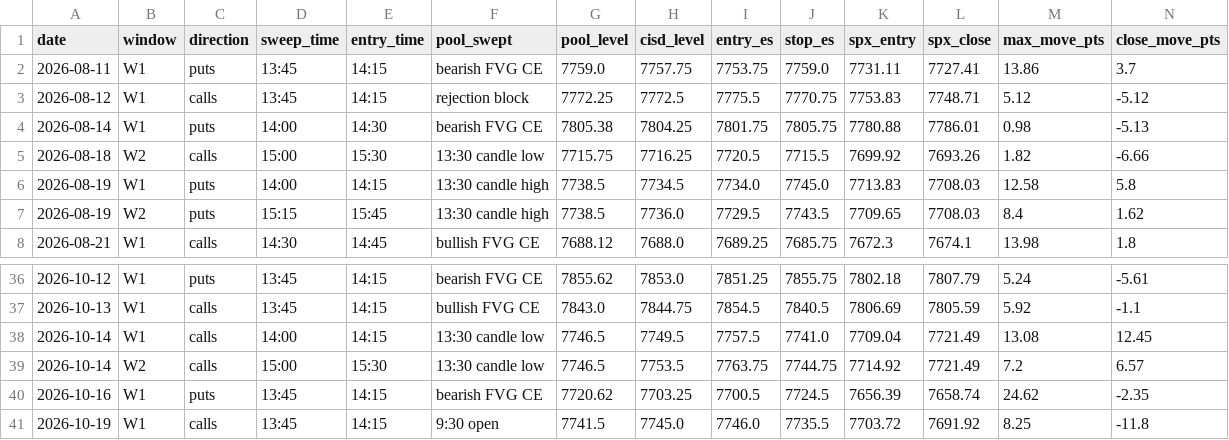
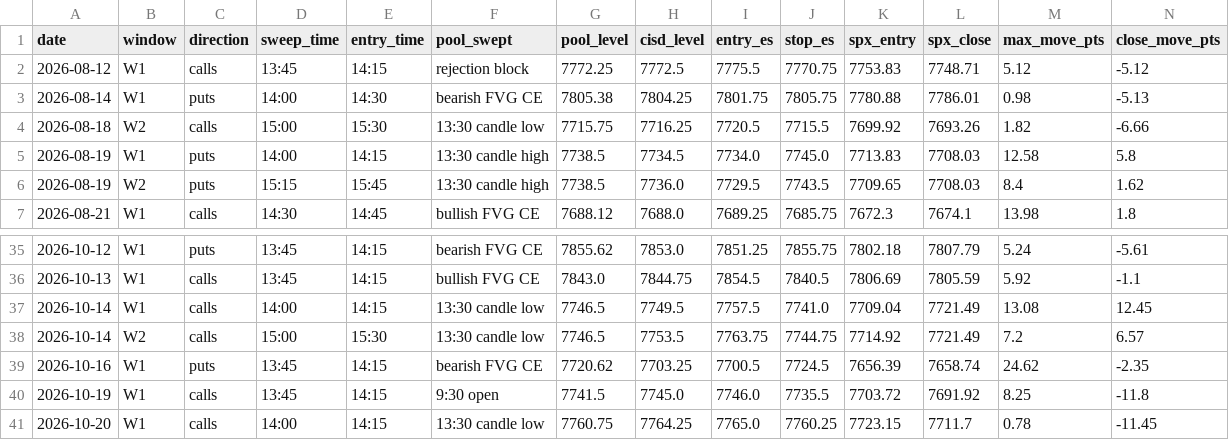
Before and after one commit to thetrinmillenia/belle-backtest, a CSV file: results/signals_15m.csv, drawn as a sheet; only a part is shown, gaps mark what is left out; removed rows and columns are numbered as before the commit, all else as after; rows hold the shown columns only; the diff names each change by its address in the sheet, - before the commit and + after, or states it on an @@ line.

```diff
--- a/results/signals_15m.csv
+++ b/results/signals_15m.csv
-row 2: 2026-08-11 | W1 | puts | 13:45 | 14:15 | bearish FVG CE | 7759.0 | 7757.75 | 7753.75 | 7759.0 | 7731.11 | 7727.41 | 13.86 | 3.7
+row 41: 2026-10-20 | W1 | calls | 14:00 | 14:15 | 13:30 candle low | 7760.75 | 7764.25 | 7765.0 | 7760.25 | 7723.15 | 7711.7 | 0.78 | -11.45
```
Also changed, not shown: data/ESF.csv, data/GSPC.csv, 4 other files.
